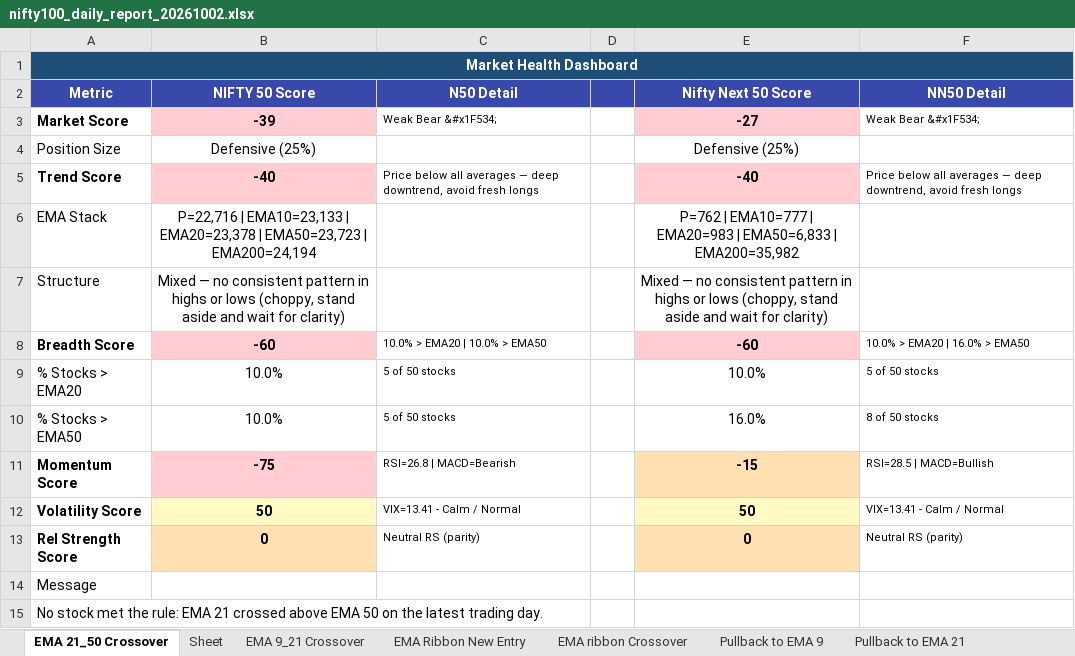
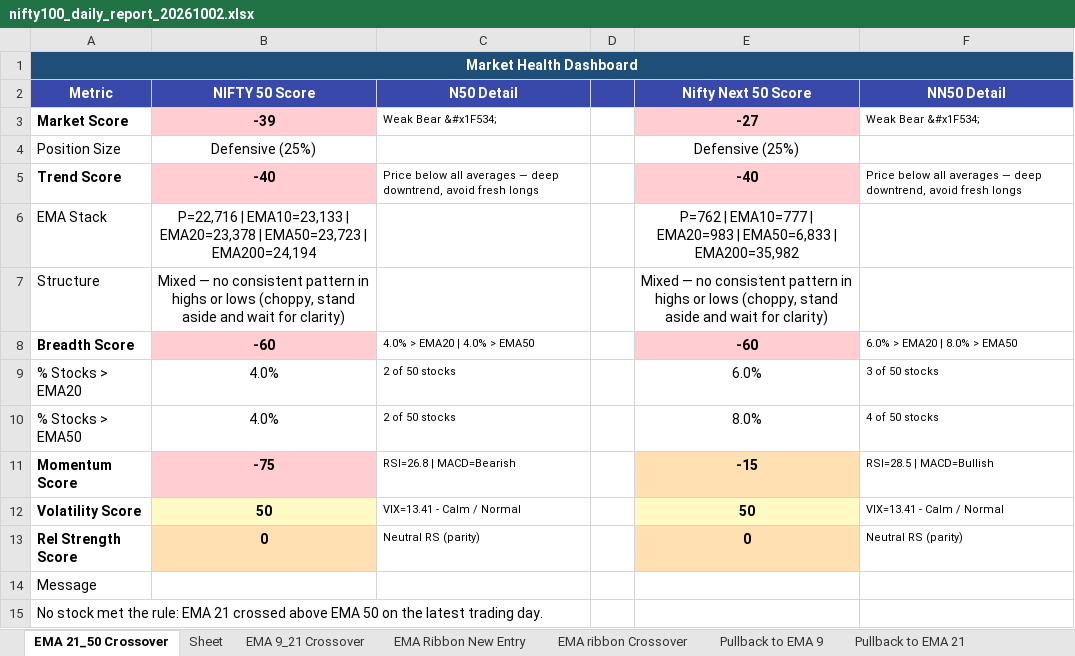
Before and after one commit to udaymanju91/nifty100-reporter, an Excel workbook: reports/nifty100_daily_report_20261002.xlsx, sheet EMA 21_50 Crossover, drawn as a sheet; values as stored, in another font and other column widths than the file's, no borders; the diff names each change by its address in the sheet, - before the commit and + after, or states it on an @@ line.

```diff
--- a/reports/nifty100_daily_report_20261002.xlsx (sheet EMA 21_50 Crossover)
+++ b/reports/nifty100_daily_report_20261002.xlsx (sheet EMA 21_50 Crossover)
-C8 (N50 Detail): 10.0% > EMA20 | 10.0% > EMA50
+C8 (N50 Detail): 4.0% > EMA20 | 4.0% > EMA50
-F8 (NN50 Detail): 10.0% > EMA20 | 16.0% > EMA50
+F8 (NN50 Detail): 6.0% > EMA20 | 8.0% > EMA50
-B9:B10 (NIFTY 50 Score): 10.0%
+B9:B10 (NIFTY 50 Score): 4.0%
-C9:C10 (N50 Detail): 5 of 50 stocks
+C9:C10 (N50 Detail): 2 of 50 stocks
-E9 (Nifty Next 50 Score): 10.0%
+E9 (Nifty Next 50 Score): 6.0%
-F9 (NN50 Detail): 5 of 50 stocks
+F9 (NN50 Detail): 3 of 50 stocks
-E10 (Nifty Next 50 Score): 16.0%
+E10 (Nifty Next 50 Score): 8.0%
-F10 (NN50 Detail): 8 of 50 stocks
+F10 (NN50 Detail): 4 of 50 stocks
```
Also changed, not shown: sheet Signal Tracker, sheet EMA ribbon Crossover, sheet EMA 9_21 Crossover, sheet EMA Ribbon New Entry, 7 other files.
